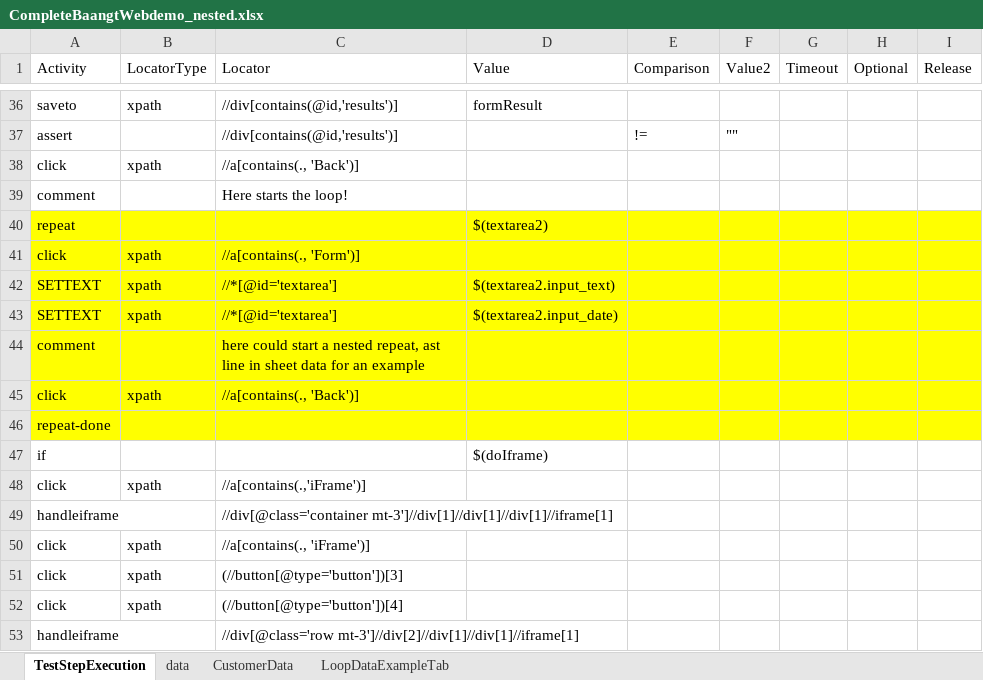
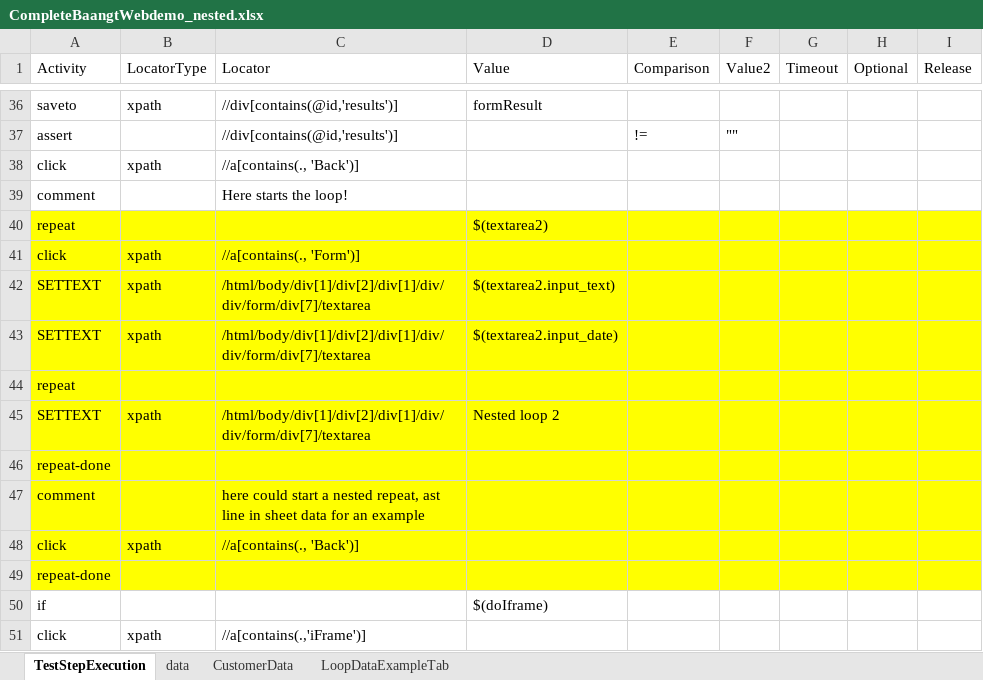
Before and after one commit to Athos1972/baangt, an Excel workbook: examples/CompleteBaangtWebdemo_nested.xlsx, sheet TestStepExecution, drawn as a sheet; only a part is shown, gaps mark what is left out; the shorter side is filled out with more unchanged rows; values as stored, in another font and other column widths than the file's, no borders; the diff names each change by its address in the sheet, - before the commit and + after, or states it on an @@ line.

Commit message:
Nested loops initial

```diff
--- a/examples/CompleteBaangtWebdemo_nested.xlsx (sheet TestStepExecution)
+++ b/examples/CompleteBaangtWebdemo_nested.xlsx (sheet TestStepExecution)
-C42:C43 (Locator): //*[@id='textarea']
+C42:C43 (Locator): /html/body/div[1]/div[2]/div[1]/div/div/form/div[7]/textarea
+row 44: repeat
+row 45: SETTEXT | xpath | /html/body/div[1]/div[2]/div[1]/div/div/form/div[7]/textarea | Nested loop 2
+row 46: repeat-done
```
Also changed, not shown: sheet data, 2 other files.
